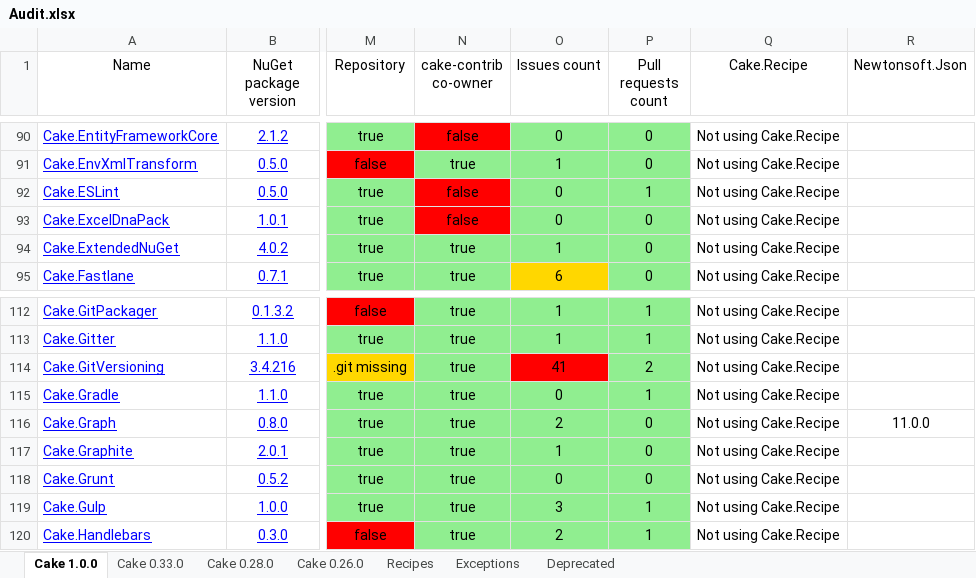
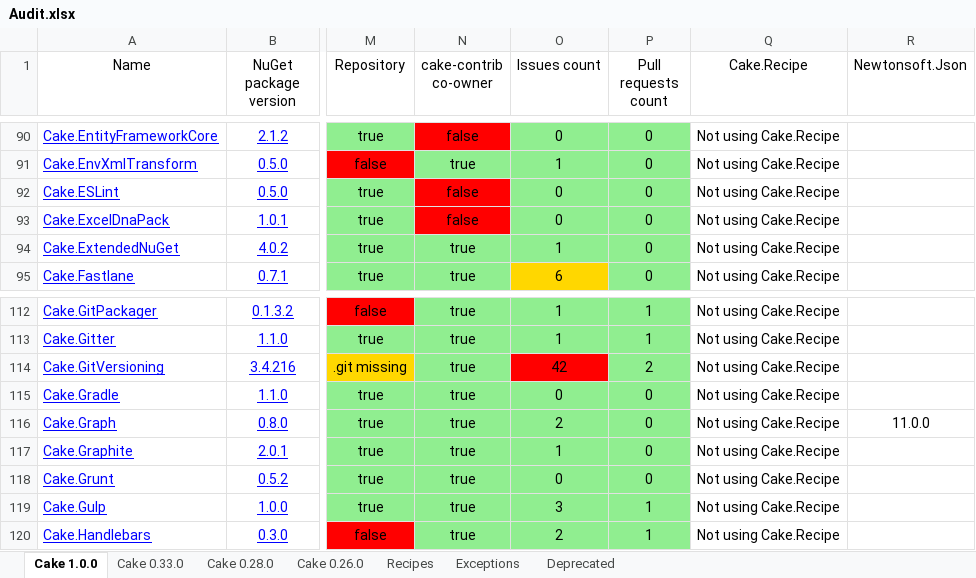
Before and after one commit to cake-contrib/Home, an Excel workbook: Audit.xlsx, sheet Cake 1.0.0, drawn as a sheet; only a part is shown, gaps mark what is left out; values as stored, in another font and other column widths than the file's, no borders; the diff names each change by its address in the sheet, - before the commit and + after, or states it on an @@ line.

```diff
--- a/Audit.xlsx (sheet Cake 1.0.0)
+++ b/Audit.xlsx (sheet Cake 1.0.0)
-P92 (Pull requests count): 1
+P92 (Pull requests count): 0
-O114 (Issues count): 41
+O114 (Issues count): 42
-P115 (Pull requests count): 1
+P115 (Pull requests count): 0
```
Also changed, not shown: sheet Cake 0.33.0, sheet Cake 0.28.0, sheet Cake 0.26.0, 8 other files.
